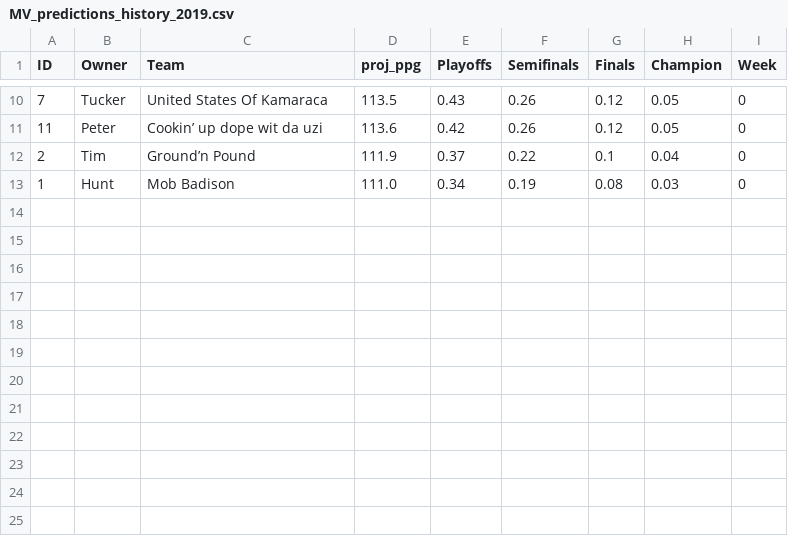
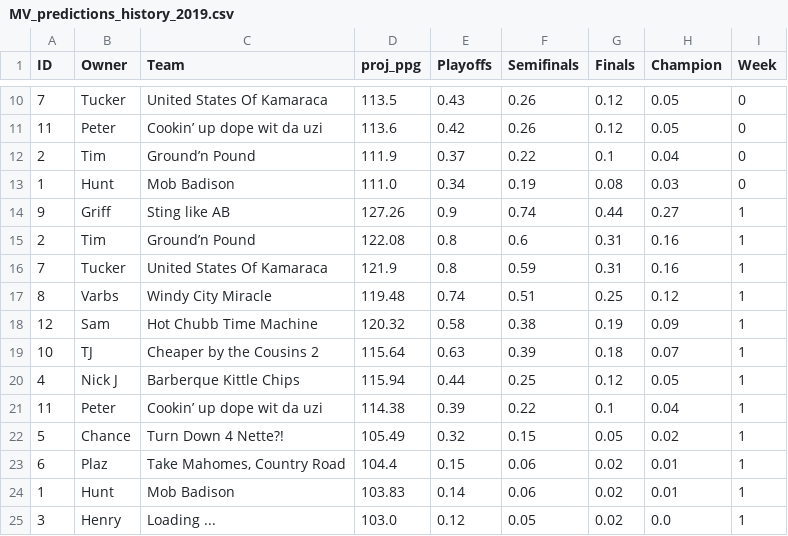
Before and after one commit to nkvarberg/Fantasy-Football, a CSV file: MV_Playoffs_Shiny/MV_predictions_history_2019.csv, drawn as a sheet; only a part is shown, gaps mark what is left out; the diff names each change by its address in the sheet, - before the commit and + after, or states it on an @@ line.

```diff
--- a/MV_Playoffs_Shiny/MV_predictions_history_2019.csv
+++ b/MV_Playoffs_Shiny/MV_predictions_history_2019.csv
+row 14: 9 | Griff | Sting like AB | 127.26 | 0.9 | 0.74 | 0.44 | 0.27 | 1
+row 15: 2 | Tim | Ground’n Pound | 122.08 | 0.8 | 0.6 | 0.31 | 0.16 | 1
+row 16: 7 | Tucker | United States Of Kamaraca | 121.9 | 0.8 | 0.59 | 0.31 | 0.16 | 1
+row 17: 8 | Varbs | Windy City Miracle | 119.48 | 0.74 | 0.51 | 0.25 | 0.12 | 1
+row 18: 12 | Sam | Hot Chubb Time Machine | 120.32 | 0.58 | 0.38 | 0.19 | 0.09 | 1
+row 19: 10 | TJ | Cheaper by the Cousins 2 | 115.64 | 0.63 | 0.39 | 0.18 | 0.07 | 1
+row 20: 4 | Nick J | Barberque Kittle Chips | 115.94 | 0.44 | 0.25 | 0.12 | 0.05 | 1
+row 21: 11 | Peter | Cookin’ up dope wit da uzi | 114.38 | 0.39 | 0.22 | 0.1 | 0.04 | 1
+row 22: 5 | Chance | Turn Down 4 Nette?! | 105.49 | 0.32 | 0.15 | 0.05 | 0.02 | 1
+row 23: 6 | Plaz | Take Mahomes, Country Road | 104.4 | 0.15 | 0.06 | 0.02 | 0.01 | 1
+row 24: 1 | Hunt | Mob Badison | 103.83 | 0.14 | 0.06 | 0.02 | 0.01 | 1
+row 25: 3 | Henry | Loading ... | 103.0 | 0.12 | 0.05 | 0.02 | 0.0 | 1
```
Also changed, not shown: 7 other files.
